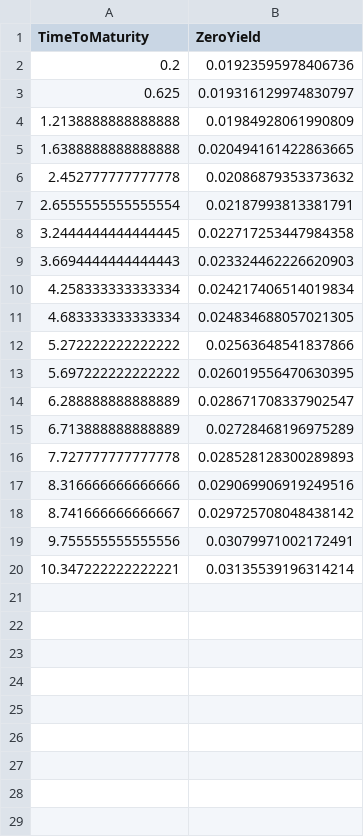
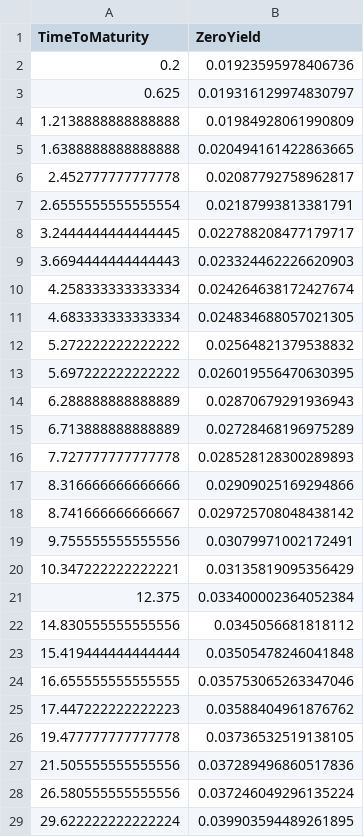
Before and after one commit to krantamaki/quantpy, a CSV file: examples/data/fi_yields_2026-02-02.csv, drawn as a sheet.

Commit message:
Reran examples on corrected data

```diff
--- a/examples/data/fi_yields_2026-02-02.csv
+++ b/examples/data/fi_yields_2026-02-02.csv
@@ -5,16 +5,25 @@ TimeToMaturity,ZeroYield
 1.6388888888888888,0.020494161422863665
-2.452777777777778,0.02086879353373632
+2.452777777777778,0.02087792758962817
 2.6555555555555554,0.02187993813381791
-3.2444444444444445,0.022717253447984358
+3.2444444444444445,0.022788208477179717
 3.6694444444444443,0.023324462226620903
-4.258333333333334,0.024217406514019834
+4.258333333333334,0.024264638172427674
 4.683333333333334,0.024834688057021305
-5.272222222222222,0.02563648541837866
+5.272222222222222,0.02564821379538832
 5.697222222222222,0.026019556470630395
-6.288888888888889,0.028671708337902547
+6.288888888888889,0.02870679291936943
 6.713888888888889,0.02728468196975289
 7.727777777777778,0.028528128300289893
-8.316666666666666,0.029069906919249516
+8.316666666666666,0.02909025169294866
 8.741666666666667,0.029725708048438142
 9.755555555555556,0.03079971002172491
-10.347222222222221,0.03135539196314214
+10.347222222222221,0.03135819095356429
+12.375,0.033400002364052384
+14.830555555555556,0.0345056681818112
+15.419444444444444,0.03505478246041848
+16.655555555555555,0.035753065263347046
+17.447222222222223,0.03588404961876762
+19.477777777777778,0.03736532519138105
+21.505555555555556,0.037289496860517836
+26.580555555555556,0.037246049296135224
+29.622222222222224,0.039903594489261895
```
Also changed, not shown: 2 other files.
